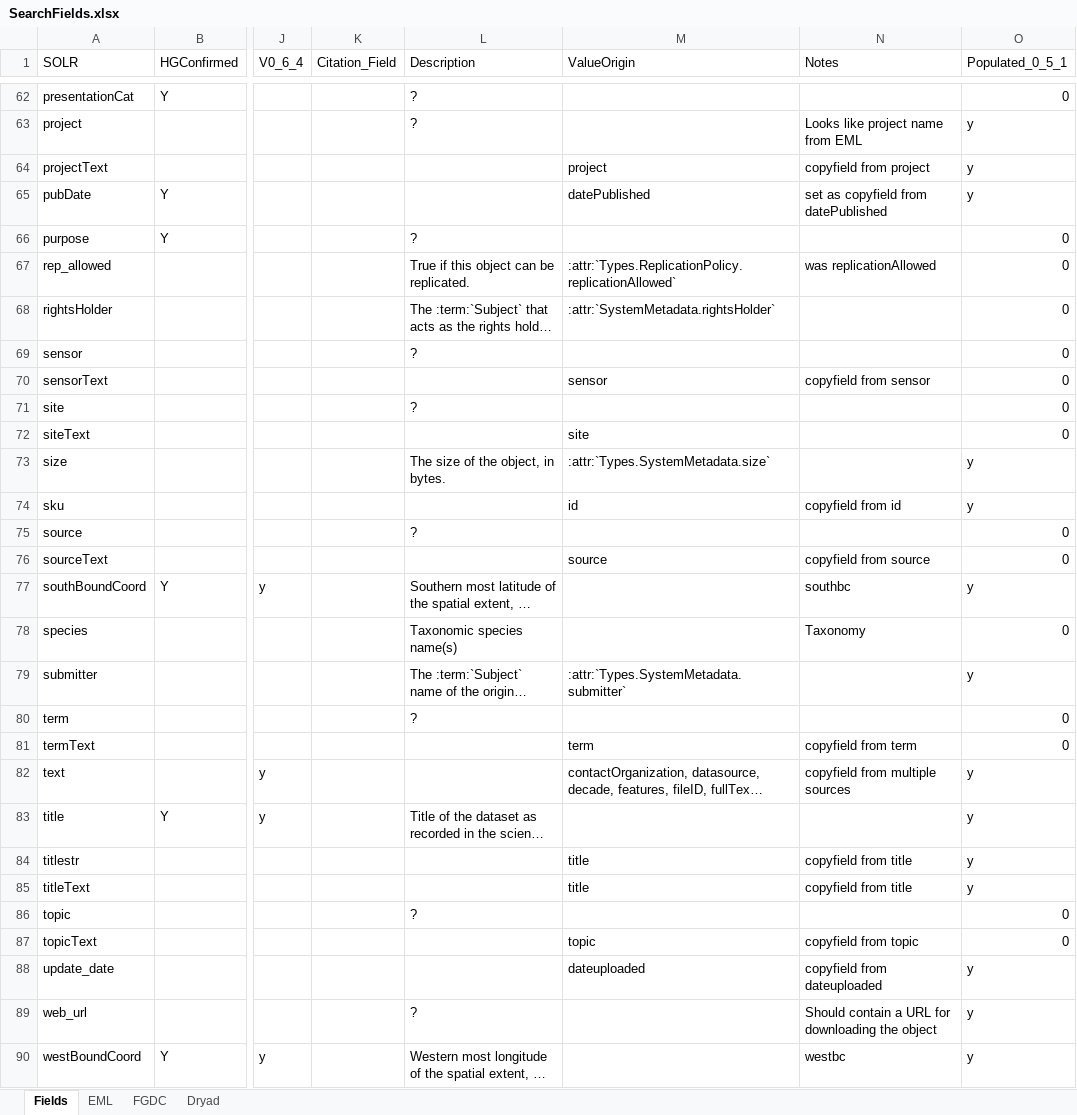
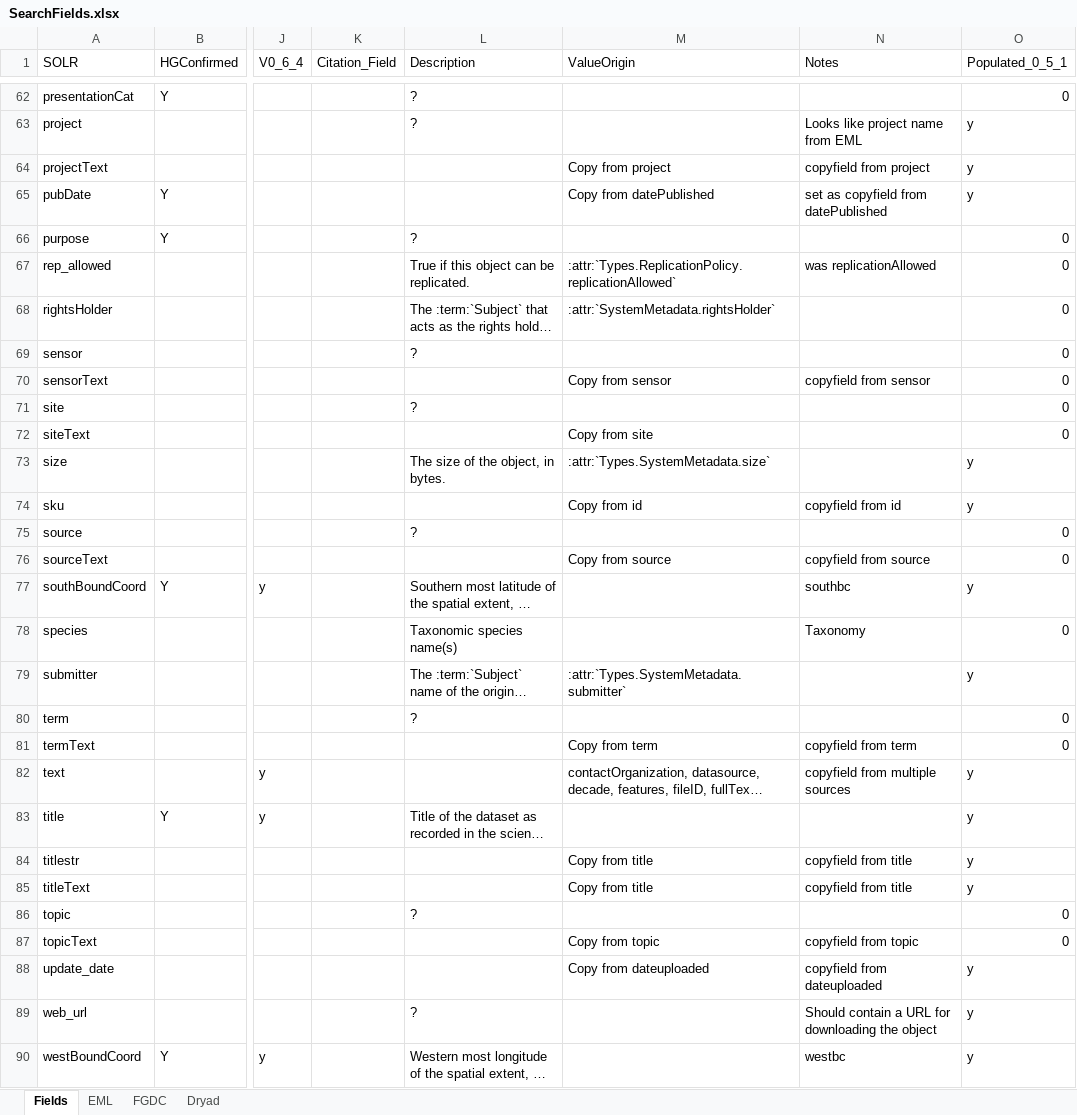
Before and after one commit to datadavev/DataONE_architecture, an Excel workbook: source/design/data/SearchFields.xlsx, sheet Fields, drawn as a sheet; only a part is shown, gaps mark what is left out; long unchanged cells end in …; values as stored, in another font and other column widths than the file's, no borders; conditional formats not drawn; the diff covers the shown part only; the diff names each change by its address in the sheet, - before the commit and + after, or states it on an @@ line.

Commit message:
Added table of all search index fields and their origin with brief descriptions.

```diff
--- a/source/design/data/SearchFields.xlsx (sheet Fields)
+++ b/source/design/data/SearchFields.xlsx (sheet Fields)
-M64 (ValueOrigin): project
+M64 (ValueOrigin): Copy from project
-M65 (ValueOrigin): datePublished
+M65 (ValueOrigin): Copy from datePublished
-M70 (ValueOrigin): sensor
+M70 (ValueOrigin): Copy from sensor
-M72 (ValueOrigin): site
+M72 (ValueOrigin): Copy from site
-M74 (ValueOrigin): id
+M74 (ValueOrigin): Copy from id
-M76 (ValueOrigin): source
+M76 (ValueOrigin): Copy from source
-M81 (ValueOrigin): term
+M81 (ValueOrigin): Copy from term
-M84:M85 (ValueOrigin): title
+M84:M85 (ValueOrigin): Copy from title
-M87 (ValueOrigin): topic
+M87 (ValueOrigin): Copy from topic
-M88 (ValueOrigin): dateuploaded
+M88 (ValueOrigin): Copy from dateuploaded
```
Also changed, not shown: 9 edited cells elsewhere in this sheet, 2 other files.
